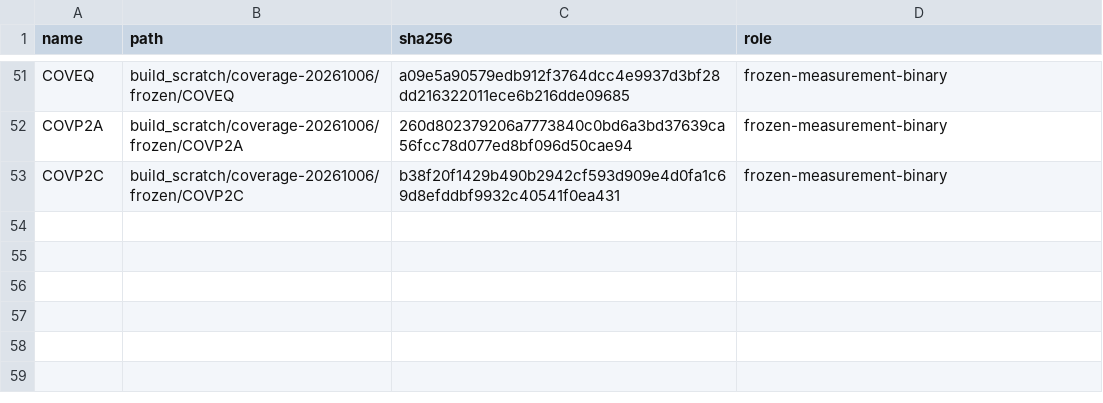
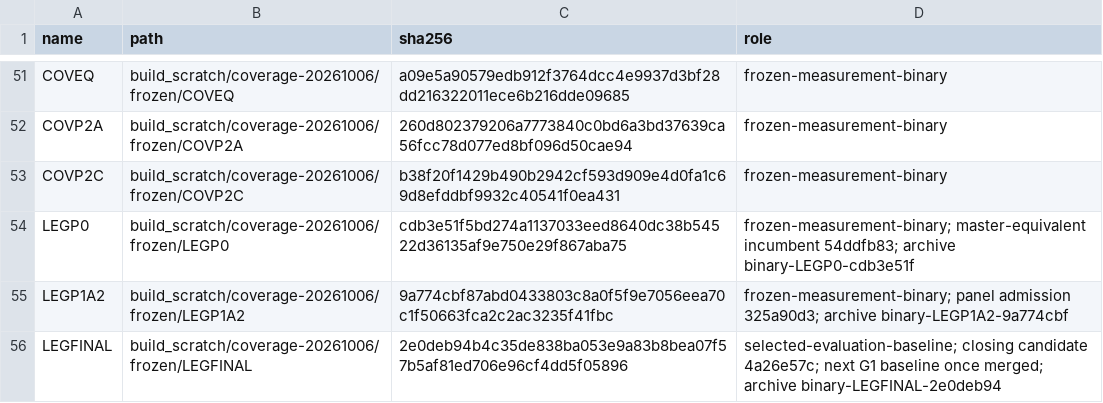
Before and after one commit to gaperez64/acacia-bonsai, a TSV file: benchmarking/baselines.tsv, drawn as a sheet; only a part is shown, gaps mark what is left out.

```diff
--- a/benchmarking/baselines.tsv
+++ b/benchmarking/baselines.tsv
@@ -53 +53,4 @@ COVP2A	build_scratch/coverage-20261006/frozen/COVP2A	260d802379206a7773840c0bd6a
 COVP2C	build_scratch/coverage-20261006/frozen/COVP2C	b38f20f1429b490b2942cf593d909e4d0fa1c69d8efddbf9932c40541f0ea431	frozen-measurement-binary
+LEGP0	build_scratch/coverage-20261006/frozen/LEGP0	cdb3e51f5bd274a1137033eed8640dc38b54522d36135af9e750e29f867aba75	frozen-measurement-binary; master-equivalent incumbent 54ddfb83; archive binary-LEGP0-cdb3e51f
+LEGP1A2	build_scratch/coverage-20261006/frozen/LEGP1A2	9a774cbf87abd0433803c8a0f5f9e7056eea70c1f50663fca2c2ac3235f41fbc	frozen-measurement-binary; panel admission 325a90d3; archive binary-LEGP1A2-9a774cbf
+LEGFINAL	build_scratch/coverage-20261006/frozen/LEGFINAL	2e0deb94b4c35de838ba053e9a83b8bea07f57b5af81ed706e96cf4dd5f05896	selected-evaluation-baseline; closing candidate 4a26e57c; next G1 baseline once merged; archive binary-LEGFINAL-2e0deb94
```
Also changed, not shown: benchmarking/evidence-index.tsv, 9 other files.
